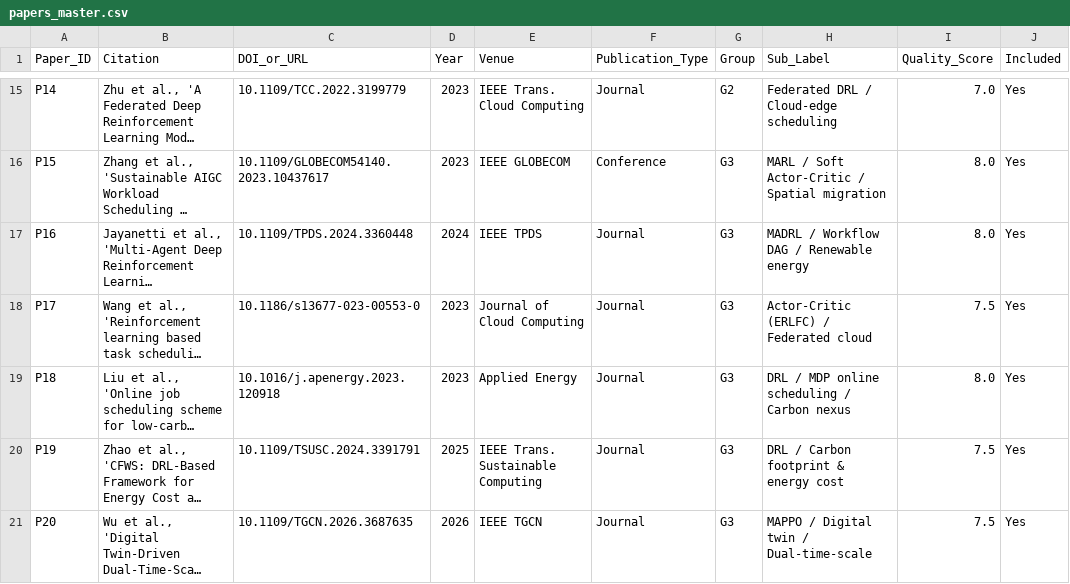
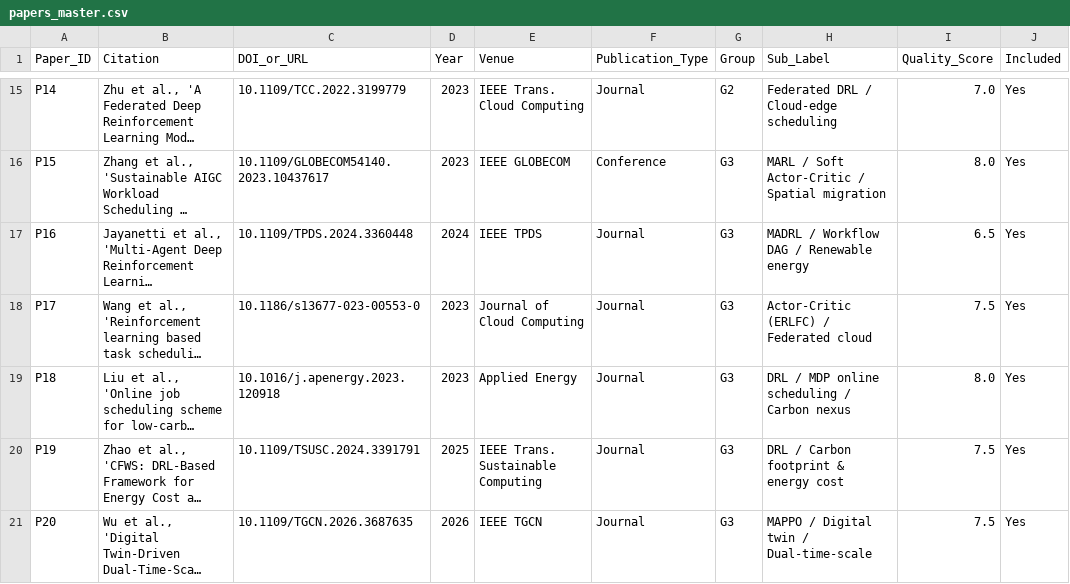
Before and after one commit to Nilakhs/CarbonAware-RL-Cloud-Scheduler, a CSV file: literature_survey/papers_master.csv, drawn as a sheet; only a part is shown, gaps mark what is left out; long unchanged cells end in …; the diff names each change by its address in the sheet, - before the commit and + after, or states it on an @@ line.

Commit message:
fix(literature_survey): reconcile P16 Q3 score and refine extraction note accuracy

```diff
--- a/literature_survey/papers_master.csv
+++ b/literature_survey/papers_master.csv
-I17 (Quality_Score): 8.0
+I17 (Quality_Score): 6.5
```
Also changed, not shown: 1 other file.
